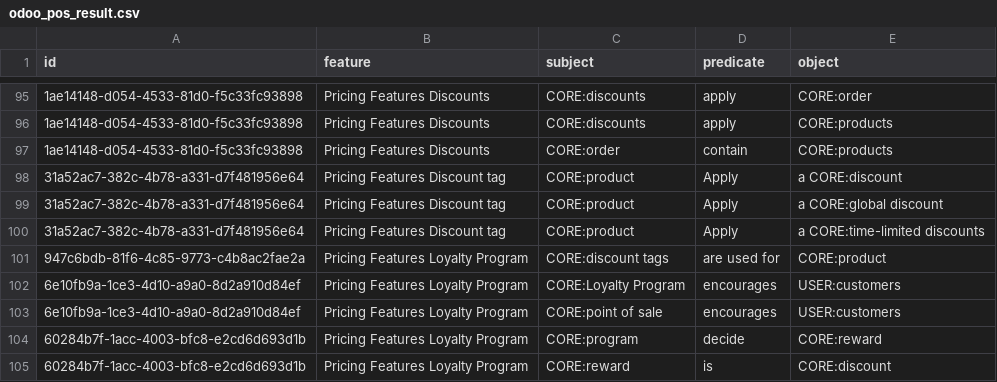
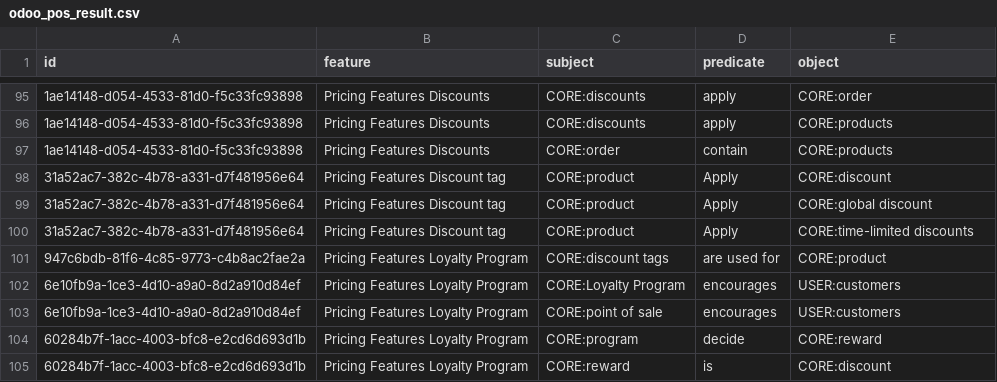
Before and after one commit to fahmisyaifudin/neo4j-requirement-rag, a CSV file: data/odoo_pos_result.csv, drawn as a sheet; only a part is shown, gaps mark what is left out; the diff names each change by its address in the sheet, - before the commit and + after, or states it on an @@ line.

```diff
--- a/data/odoo_pos_result.csv
+++ b/data/odoo_pos_result.csv
-E98 (object): a CORE:discount
+E98 (object): CORE:discount
-E99 (object): a CORE:global discount
+E99 (object): CORE:global discount
-E100 (object): a CORE:time-limited discounts
+E100 (object): CORE:time-limited discounts
```
Also changed, not shown: 7 other files.
